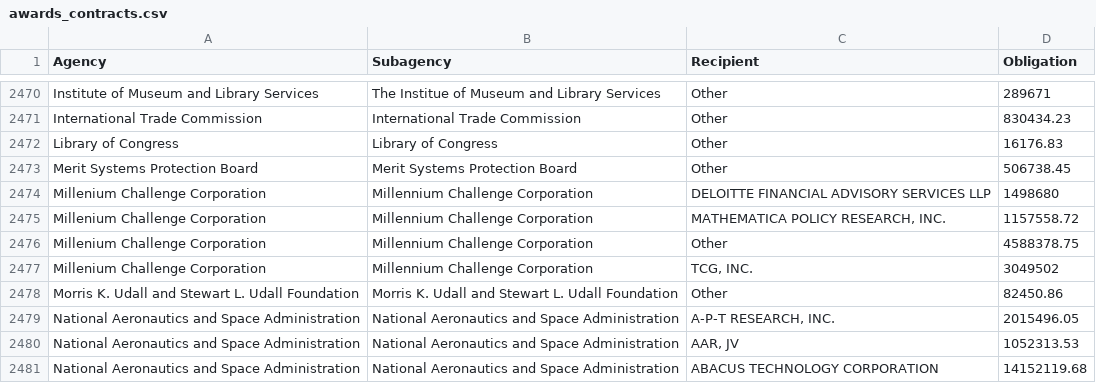
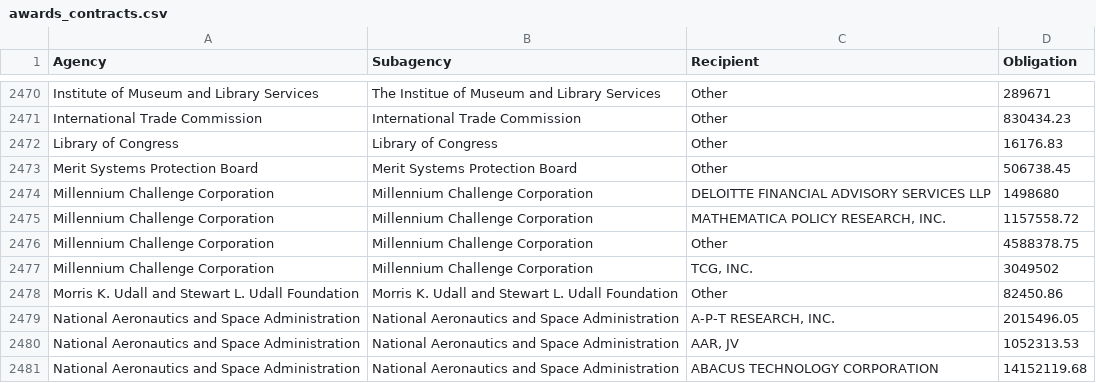
Before and after one commit to project-open-data/project-open-data.github.io, a CSV file: data-lab-data/awards_contracts.csv, drawn as a sheet; only a part is shown, gaps mark what is left out.

Commit message:
Update awards-contracts

```diff
--- a/data-lab-data/awards_contracts.csv
+++ b/data-lab-data/awards_contracts.csv
@@ -2473,6 +2473,6 @@
 "Merit Systems Protection Board","Merit Systems Protection Board","Other",506738.45
-"Millenium Challenge Corporation","Millennium Challenge Corporation","DELOITTE FINANCIAL ADVISORY SERVICES LLP",1498680
-"Millenium Challenge Corporation","Millennium Challenge Corporation","MATHEMATICA POLICY RESEARCH, INC.",1157558.72
-"Millenium Challenge Corporation","Millennium Challenge Corporation","Other",4588378.75
-"Millenium Challenge Corporation","Millennium Challenge Corporation","TCG, INC.",3049502
+"Millennium Challenge Corporation","Millennium Challenge Corporation","DELOITTE FINANCIAL ADVISORY SERVICES LLP",1498680
+"Millennium Challenge Corporation","Millennium Challenge Corporation","MATHEMATICA POLICY RESEARCH, INC.",1157558.72
+"Millennium Challenge Corporation","Millennium Challenge Corporation","Other",4588378.75
+"Millennium Challenge Corporation","Millennium Challenge Corporation","TCG, INC.",3049502
 "Morris K. Udall and Stewart L. Udall Foundation","Morris K. Udall and Stewart L. Udall Foundation","Other",82450.86
```
